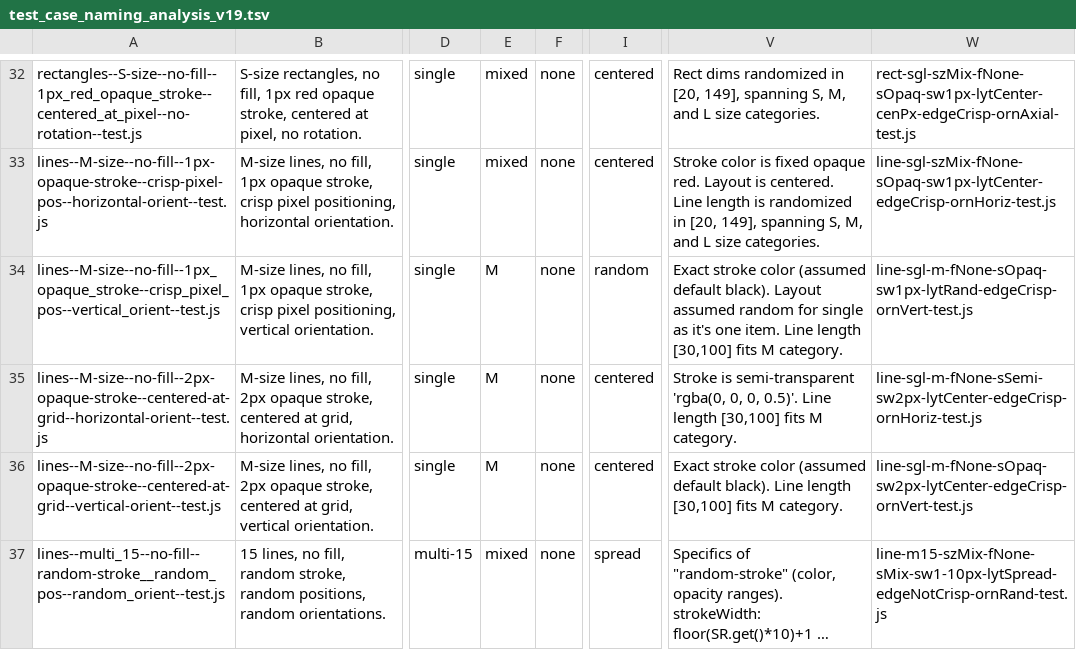
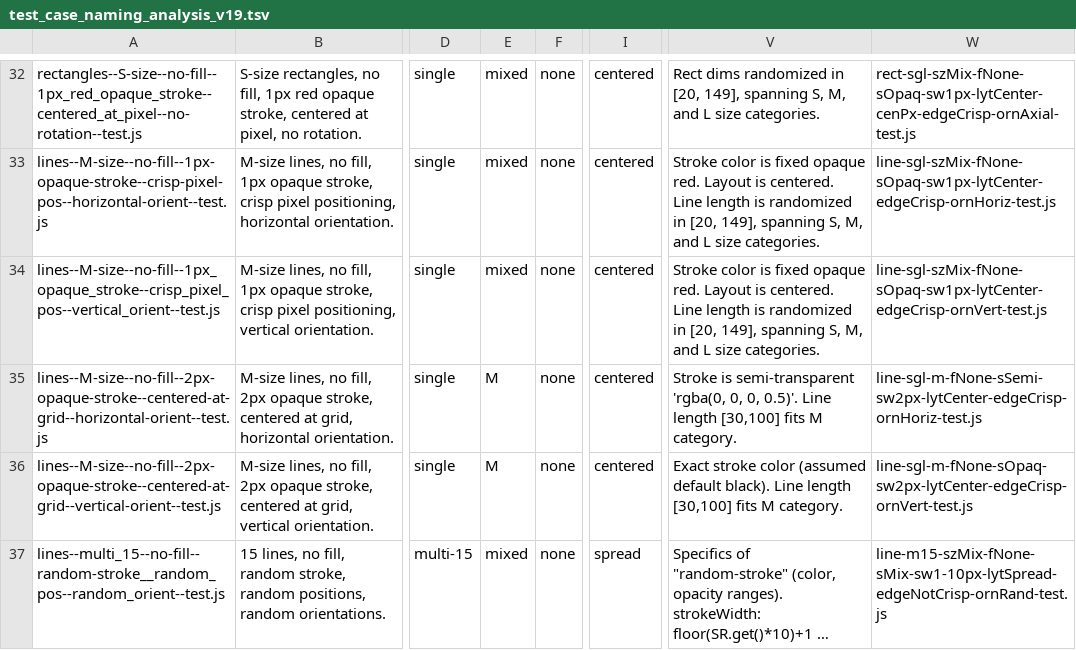
Before and after one commit to davidedc/Minimal-2D-Js-Software-Renderer, a TSV file: test_case_naming_analysis_v19.tsv, drawn as a sheet; only a part is shown, gaps mark what is left out; long unchanged cells end in …; the diff names each change by its address in the sheet, - before the commit and + after, or states it on an @@ line.

Commit message:
correcting/tweaking info and comments about the 33rd test i.e. lines--M-size--no-fill--1px_opaque_stroke--crisp_pixel_pos--vertical_orient--test.js

```diff
--- a/test_case_naming_analysis_v19.tsv
+++ b/test_case_naming_analysis_v19.tsv
-E34: M
+E34: mixed
-I34: random
+I34: centered
-V34: Exact stroke color (assumed default black). Layout assumed random for single as it's one item. Line length [30,100] fits M category.
+V34: Stroke color is fixed opaque red. Layout is centered. Line length is randomized in [20, 149], spanning S, M, and L size categories.
-W34: line-sgl-m-fNone-sOpaq-sw1px-lytRand-edgeCrisp-ornVert-test.js
+W34: line-sgl-szMix-fNone-sOpaq-sw1px-lytCenter-edgeCrisp-ornVert-test.js
```
Also changed, not shown: 1 other file.
